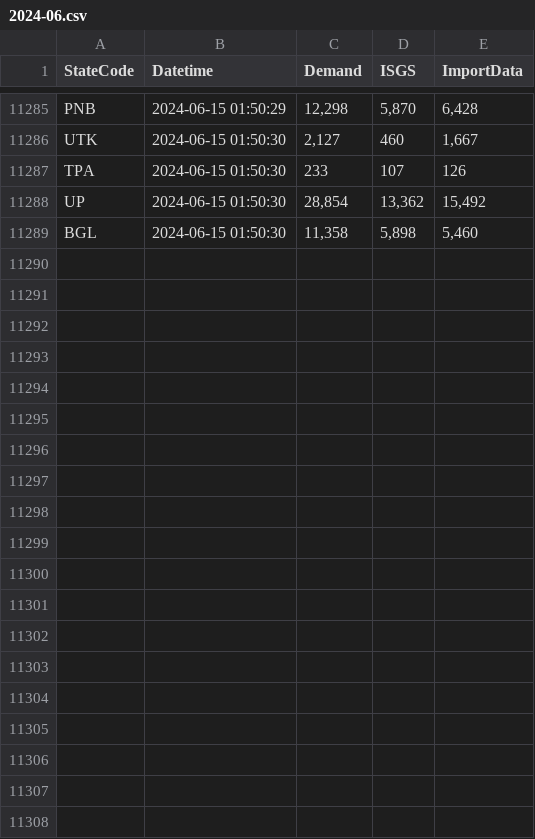
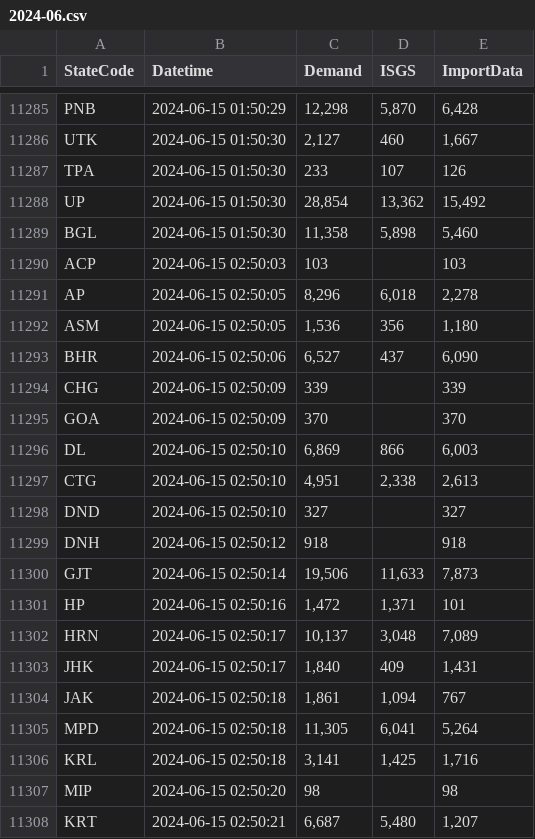
Before and after one commit to vanga/india-power-generation, a CSV file: data/meritindia/current-generation/raw/2024-06.csv, drawn as a sheet; only a part is shown, gaps mark what is left out; the diff covers the shown part only.

```diff
--- a/data/meritindia/current-generation/raw/2024-06.csv
+++ b/data/meritindia/current-generation/raw/2024-06.csv
@@ -11289 +11289,20 @@ UP,2024-06-15 01:50:30,"28,854","13,362","15,492"
 BGL,2024-06-15 01:50:30,"11,358","5,898","5,460"
+ACP,2024-06-15 02:50:03,103,,103
+AP,2024-06-15 02:50:05,"8,296","6,018","2,278"
+ASM,2024-06-15 02:50:05,"1,536",356,"1,180"
+BHR,2024-06-15 02:50:06,"6,527",437,"6,090"
+CHG,2024-06-15 02:50:09,339,,339
+GOA,2024-06-15 02:50:09,370,,370
+DL,2024-06-15 02:50:10,"6,869",866,"6,003"
+CTG,2024-06-15 02:50:10,"4,951","2,338","2,613"
+DND,2024-06-15 02:50:10,327,,327
+DNH,2024-06-15 02:50:12,918,,918
+GJT,2024-06-15 02:50:14,"19,506","11,633","7,873"
+HP,2024-06-15 02:50:16,"1,472","1,371",101
+HRN,2024-06-15 02:50:17,"10,137","3,048","7,089"
+JHK,2024-06-15 02:50:17,"1,840",409,"1,431"
+JAK,2024-06-15 02:50:18,"1,861","1,094",767
+MPD,2024-06-15 02:50:18,"11,305","6,041","5,264"
+KRL,2024-06-15 02:50:18,"3,141","1,425","1,716"
+MIP,2024-06-15 02:50:20,98,,98
+KRT,2024-06-15 02:50:21,"6,687","5,480","1,207"
```
Also changed, not shown: 15 added rows elsewhere in this file.
